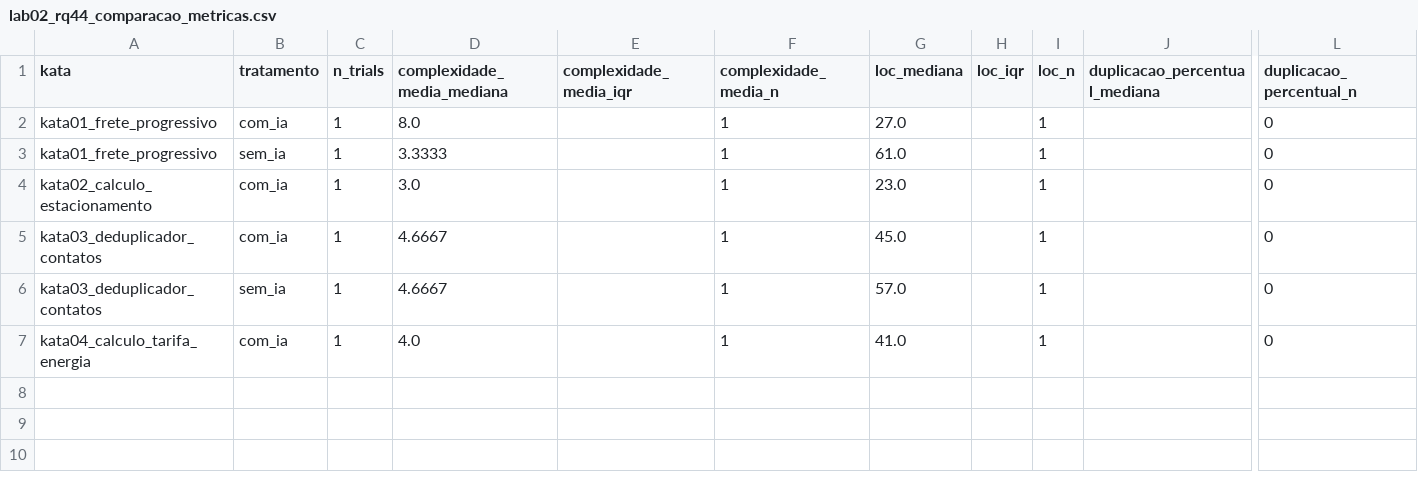
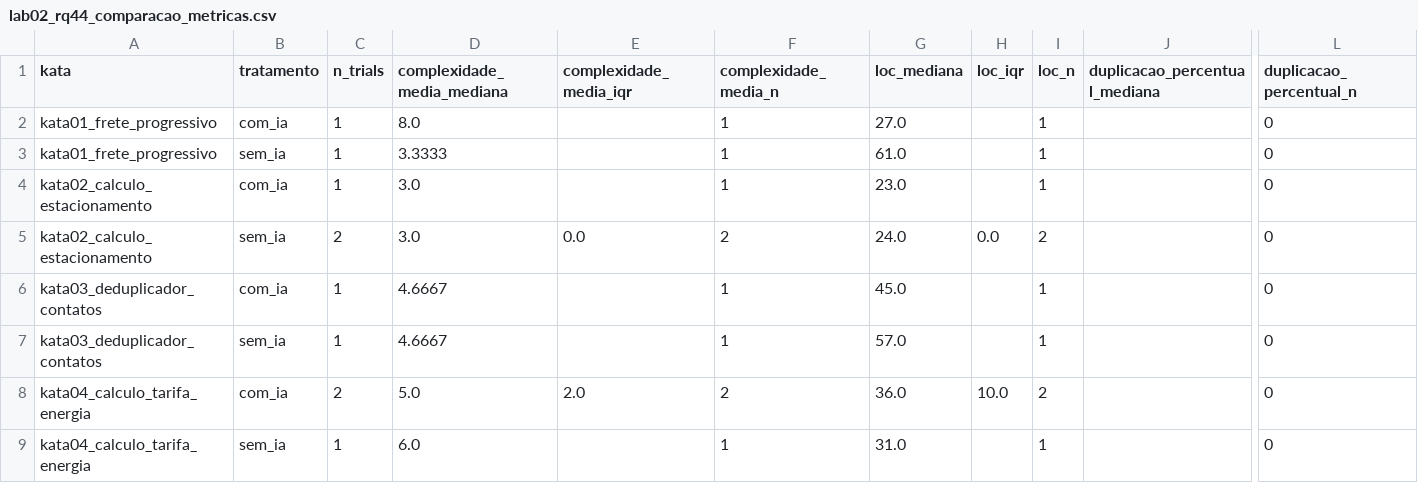
Before and after one commit to BernardoApl/metrica-software, a CSV file: dados/lab02_rq44_comparacao_metricas.csv, drawn as a sheet; only a part is shown, gaps mark what is left out; addresses are those after the commit; rows hold the shown columns only; the diff names each change by its address in the sheet, - before the commit and + after, or states it on an @@ line.

```diff
--- a/dados/lab02_rq44_comparacao_metricas.csv
+++ b/dados/lab02_rq44_comparacao_metricas.csv
+row 5: kata02_calculo_estacionamento | sem_ia | 2 | 3.0 | 0.0 | 2 | 24.0 | 0.0 | 2 |  | 0
+row 8: kata04_calculo_tarifa_energia | com_ia | 2 | 5.0 | 2.0 | 2 | 36.0 | 10.0 | 2 |  | 0
-B9 (tratamento): com_ia
+B9 (tratamento): sem_ia
-D9 (complexidade_media_mediana): 4.0
+D9 (complexidade_media_mediana): 6.0
-G9 (loc_mediana): 41.0
+G9 (loc_mediana): 31.0
```
Also changed, not shown: dados/lab02_rq28_tempos.csv, dados/lab02_rq30_metricas_estaticas.csv, 9 other files.
